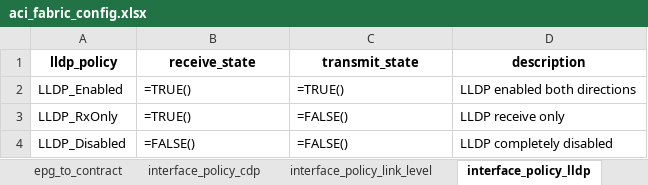
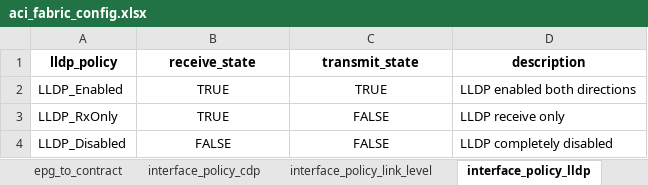
Before and after one commit to JFGrenier07/aci-fabric-automation, an Excel workbook: aci_fabric_config.xlsx, sheet interface_policy_lldp, drawn as a sheet; values as stored, in another font and other column widths than the file's, no borders; formulas without a stored value are shown as written; the diff names each change by its address in the sheet, - before the commit and + after, or states it on an @@ line.

```diff
--- a/aci_fabric_config.xlsx (sheet interface_policy_lldp)
+++ b/aci_fabric_config.xlsx (sheet interface_policy_lldp)
-B2:B3 (receive_state): =TRUE()
+B2:B3 (receive_state): TRUE
-B2:C4 alignment: left
+B2:C4 alignment: center
-C2 (transmit_state): =TRUE()
+C2 (transmit_state): TRUE
-C3:C4 (transmit_state): =FALSE()
+C3:C4 (transmit_state): FALSE
-B4 (receive_state): =FALSE()
+B4 (receive_state): FALSE
```
Also changed, not shown: sheet bd, sheet interface_policy_port_channel, sheet interface_policy_spanning_tree, sheet l3out_logical_node, sheet interface_policy_cdp, sheet interface_policy_mcp.
